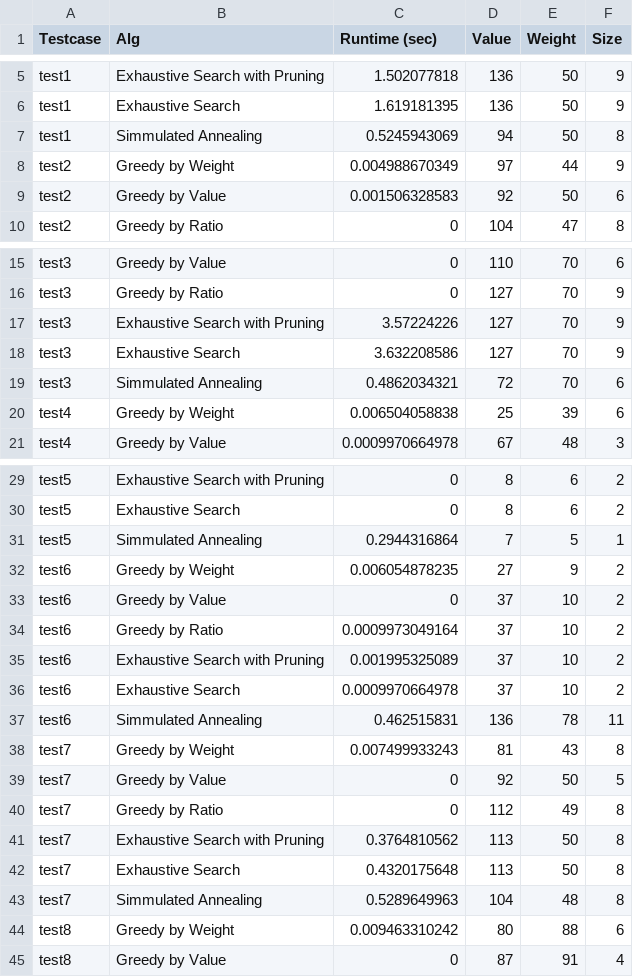
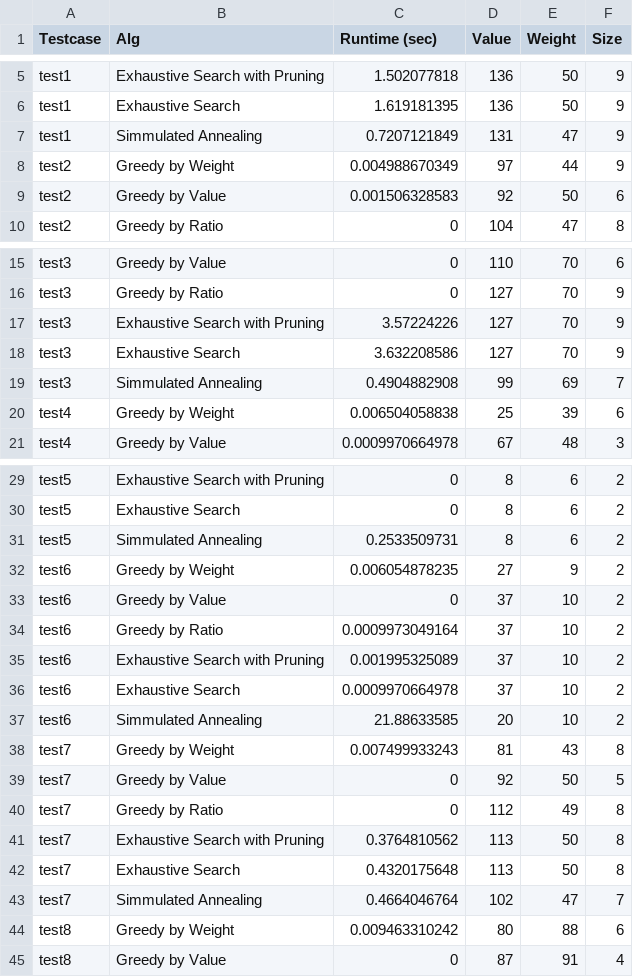
Before and after one commit to GarrettBPowell/knapsack, a CSV file: knapsack/Testcases.csv, drawn as a sheet; only a part is shown, gaps mark what is left out; the diff covers the shown part only.

```diff
--- a/knapsack/Testcases.csv
+++ b/knapsack/Testcases.csv
@@ -6,3 +6,3 @@ test1,Exhaustive Search with Pruning,1.502077818,136,50,9
 test1,Exhaustive Search,1.619181395,136,50,9
-test1,Simmulated Annealing,0.5245943069,94,50,8
+test1,Simmulated Annealing,0.7207121849,131,47,9
 test2,Greedy by Weight,0.004988670349,97,44,9
@@ -18,3 +18,3 @@ test3,Exhaustive Search with Pruning,3.57224226,127,70,9
 test3,Exhaustive Search,3.632208586,127,70,9
-test3,Simmulated Annealing,0.4862034321,72,70,6
+test3,Simmulated Annealing,0.4904882908,99,69,7
 test4,Greedy by Weight,0.006504058838,25,39,6
@@ -30,3 +30,3 @@ test5,Exhaustive Search with Pruning,0,8,6,2
 test5,Exhaustive Search,0,8,6,2
-test5,Simmulated Annealing,0.2944316864,7,5,1
+test5,Simmulated Annealing,0.2533509731,8,6,2
 test6,Greedy by Weight,0.006054878235,27,9,2
@@ -36,3 +36,3 @@ test6,Exhaustive Search with Pruning,0.001995325089,37,10,2
 test6,Exhaustive Search,0.0009970664978,37,10,2
-test6,Simmulated Annealing,0.462515831,136,78,11
+test6,Simmulated Annealing,21.88633585,20,10,2
 test7,Greedy by Weight,0.007499933243,81,43,8
@@ -42,3 +42,3 @@ test7,Exhaustive Search with Pruning,0.3764810562,113,50,8
 test7,Exhaustive Search,0.4320175648,113,50,8
-test7,Simmulated Annealing,0.5289649963,104,48,8
+test7,Simmulated Annealing,0.4664046764,102,47,7
 test8,Greedy by Weight,0.009463310242,80,88,6
```
Also changed, not shown: 68 edited cells elsewhere in this file, 3 other files.
